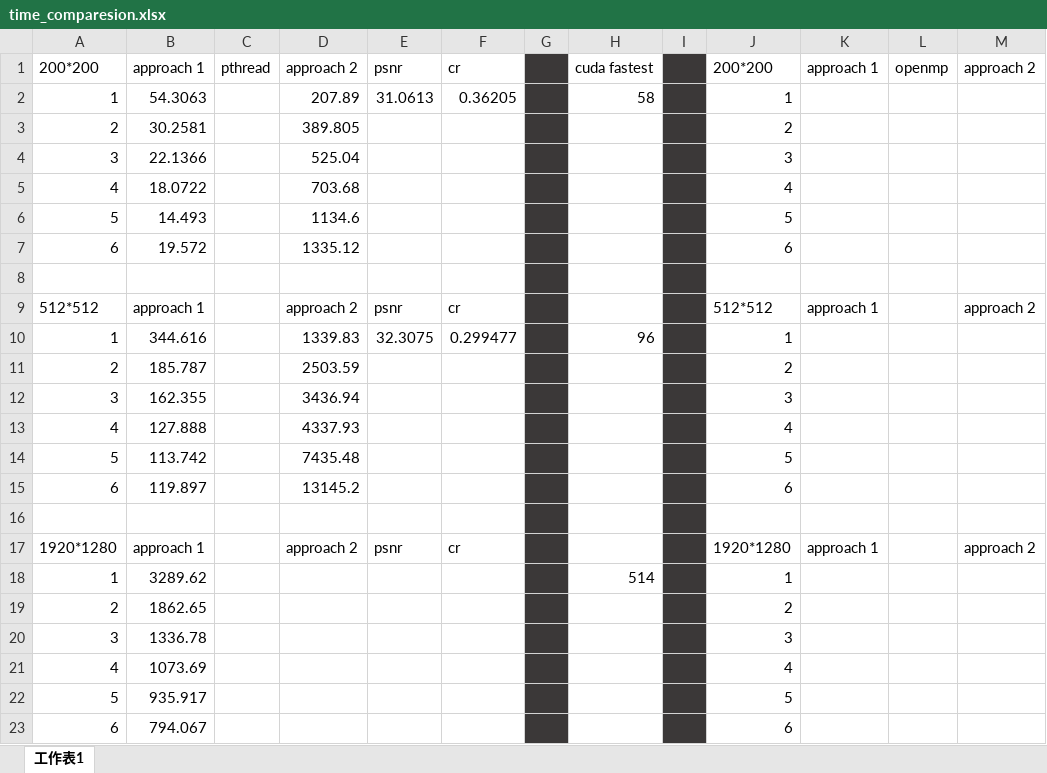
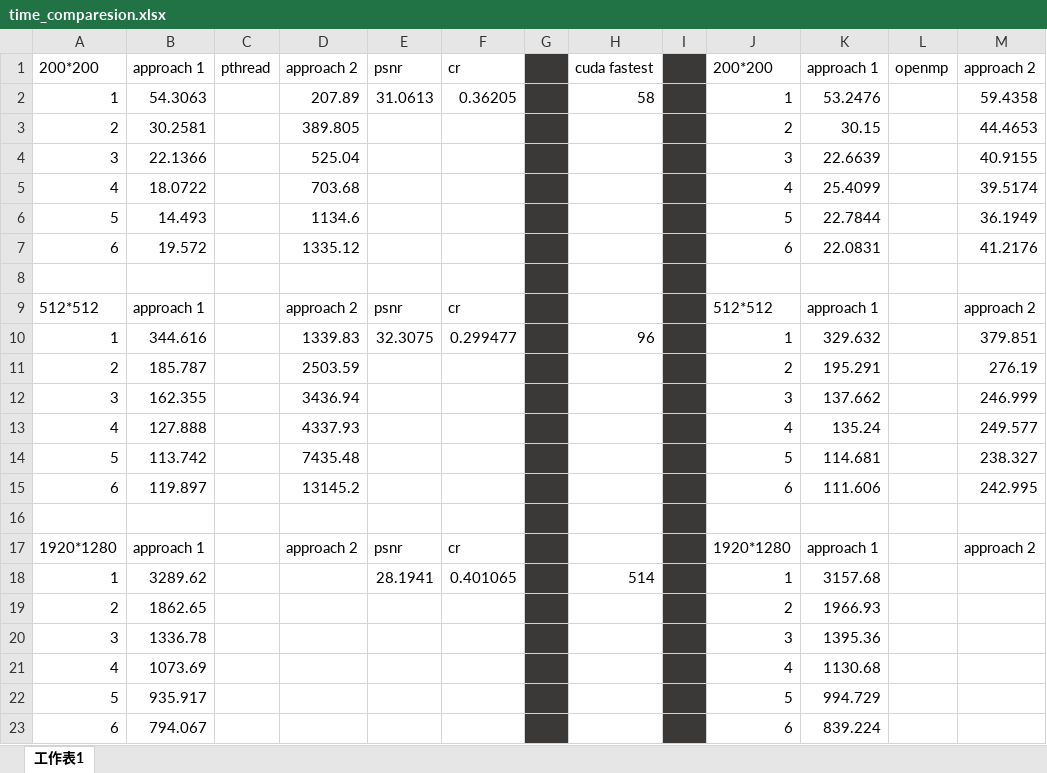
Before and after one commit to Kun-Yao/NYCU_Parallel_Programming_Final, an Excel workbook: time_comparesion.xlsx, sheet 工作表1, drawn as a sheet; values as stored, in another font and other column widths than the file's, no borders; the diff names each change by its address in the sheet, - before the commit and + after, or states it on an @@ line.

Commit message:
Update time_comparesion.xlsx

```diff
--- a/time_comparesion.xlsx (sheet 工作表1)
+++ b/time_comparesion.xlsx (sheet 工作表1)
-K2: (empty)
+K2: 53.2476
-M2: (empty)
+M2: 59.4358
-K3: (empty)
+K3: 30.15
-M3: (empty)
+M3: 44.4653
-K4: (empty)
+K4: 22.6639
-M4: (empty)
+M4: 40.9155
-K5: (empty)
+K5: 25.4099
-M5: (empty)
+M5: 39.5174
-K6: (empty)
+K6: 22.7844
-M6: (empty)
+M6: 36.1949
-K7: (empty)
+K7: 22.0831
-M7: (empty)
+M7: 41.2176
-K10: (empty)
+K10: 329.632
-M10: (empty)
+M10: 379.851
-K11: (empty)
+K11: 195.291
-M11: (empty)
+M11: 276.19
-K12: (empty)
+K12: 137.662
-M12: (empty)
+M12: 246.999
-K13: (empty)
+K13: 135.24
-M13: (empty)
+M13: 249.577
-K14: (empty)
+K14: 114.681
-M14: (empty)
+M14: 238.327
-K15: (empty)
+K15: 111.606
-M15: (empty)
+M15: 242.995
-E18: (empty)
+E18: 28.1941
-F18: (empty)
+F18: 0.401065
-K18: (empty)
+K18: 3157.68
-K19: (empty)
+K19: 1966.93
-K20: (empty)
+K20: 1395.36
-K21: (empty)
+K21: 1130.68
-K22: (empty)
+K22: 994.729
-K23: (empty)
+K23: 839.224
```
